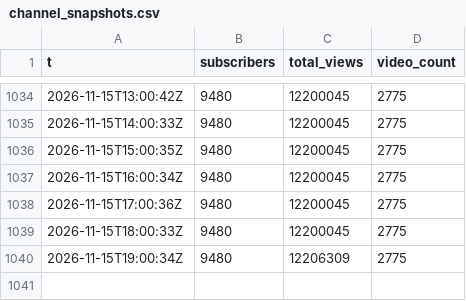
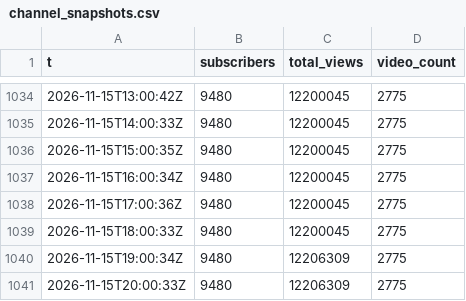
Before and after one commit to limsj0204/ydk, a CSV file: docs/data/yangdoki-yaho/channel_snapshots.csv, drawn as a sheet; only a part is shown, gaps mark what is left out; the diff names each change by its address in the sheet, - before the commit and + after, or states it on an @@ line.

```diff
--- a/docs/data/yangdoki-yaho/channel_snapshots.csv
+++ b/docs/data/yangdoki-yaho/channel_snapshots.csv
+row 1041: 2026-11-15T20:00:33Z | 9480 | 12206309 | 2775
```
Also changed, not shown: docs/data/yangdoki/channel_snapshots.csv, 23 other files.
